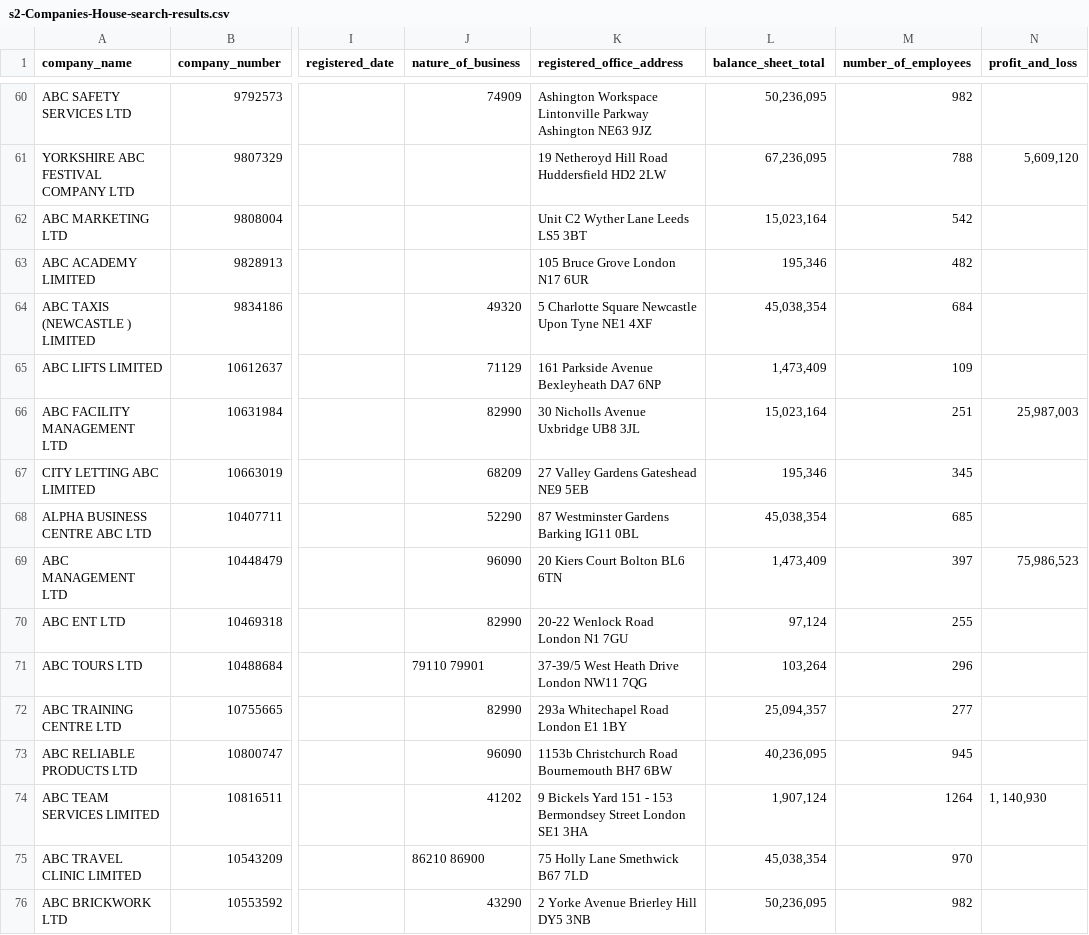
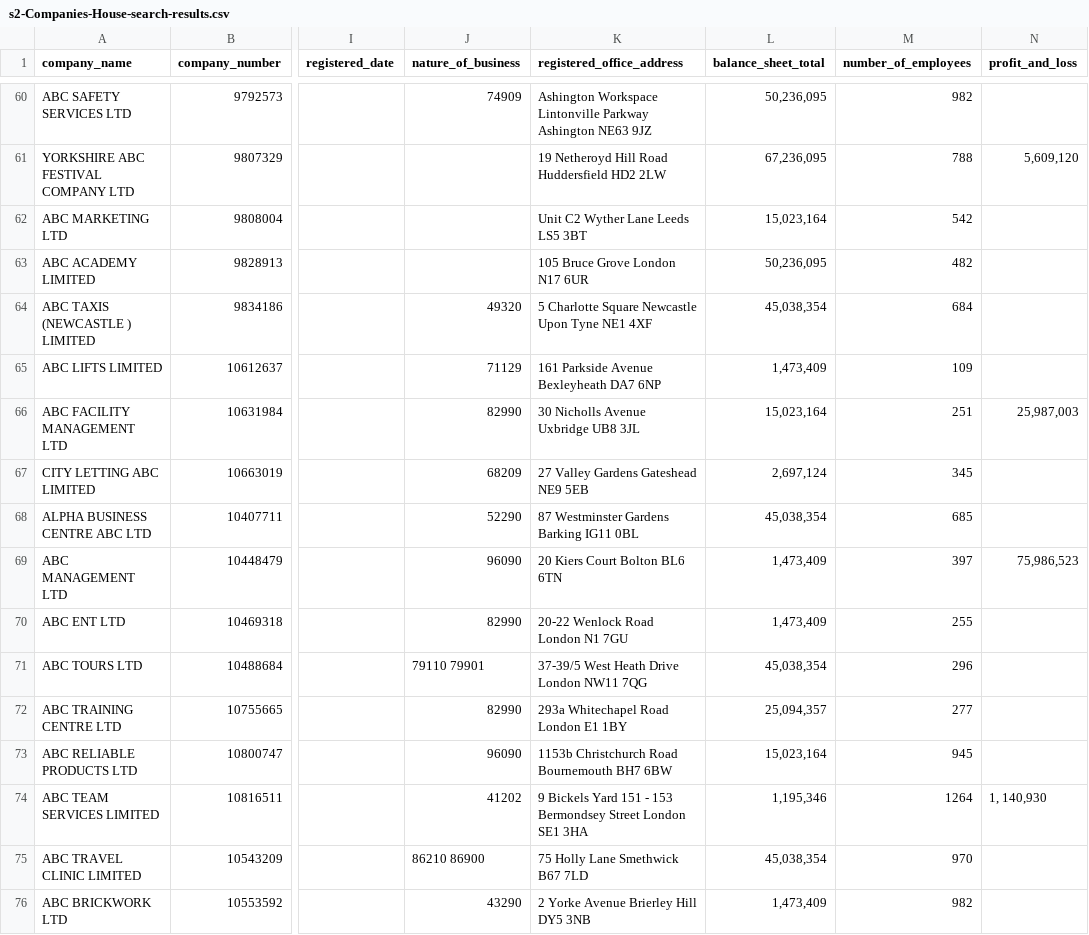
Before and after one commit to companieshouse/searchable-accounts-prototype, a CSV file: app/assets/images/s2-Companies-House-search-results.csv, drawn as a sheet; only a part is shown, gaps mark what is left out; the diff covers the shown part only; the diff names each change by its address in the sheet, - before the commit and + after, or states it on an @@ line.

Commit message:
Update s2-Companies-House-search-results.csv

```diff
--- a/app/assets/images/s2-Companies-House-search-results.csv
+++ b/app/assets/images/s2-Companies-House-search-results.csv
-L63 (balance_sheet_total): 195,346
+L63 (balance_sheet_total): 50,236,095
-L67 (balance_sheet_total): 195,346
+L67 (balance_sheet_total): 2,697,124
-L70 (balance_sheet_total): 97,124
+L70 (balance_sheet_total): 1,473,409
-L71 (balance_sheet_total): 103,264
+L71 (balance_sheet_total): 45,038,354
-L73 (balance_sheet_total): 40,236,095
+L73 (balance_sheet_total): 15,023,164
-L74 (balance_sheet_total): 1,907,124
+L74 (balance_sheet_total): 1,195,346
-L76 (balance_sheet_total): 50,236,095
+L76 (balance_sheet_total): 1,473,409
```
Also changed, not shown: 90 edited cells elsewhere in this file.
